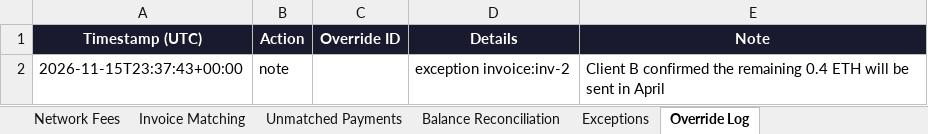
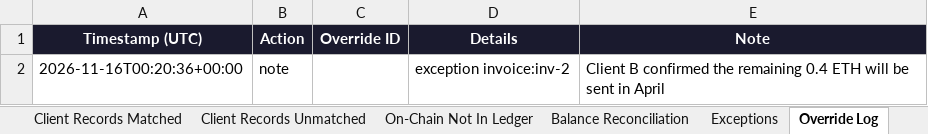
Before and after one commit to rexmaximus/ChainLedger, an Excel workbook: examples/sample_reconciliation.xlsx, sheet Override Log, drawn as a sheet; values as stored, in another font and other column widths than the file's, no borders; the diff names each change by its address in the sheet, - before the commit and + after, or states it on an @@ line.

```diff
--- a/examples/sample_reconciliation.xlsx (sheet Override Log)
+++ b/examples/sample_reconciliation.xlsx (sheet Override Log)
+sheet tab: Client Records Matched
+sheet tab: Client Records Unmatched
+sheet tab: On-Chain Not In Ledger
-A2 (Timestamp (UTC)): 2026-11-15T23:37:43+00:00
+A2 (Timestamp (UTC)): 2026-11-16T00:20:36+00:00
```
Also changed, not shown: sheet Summary, sheet Invoice Matching, 29 other files.
